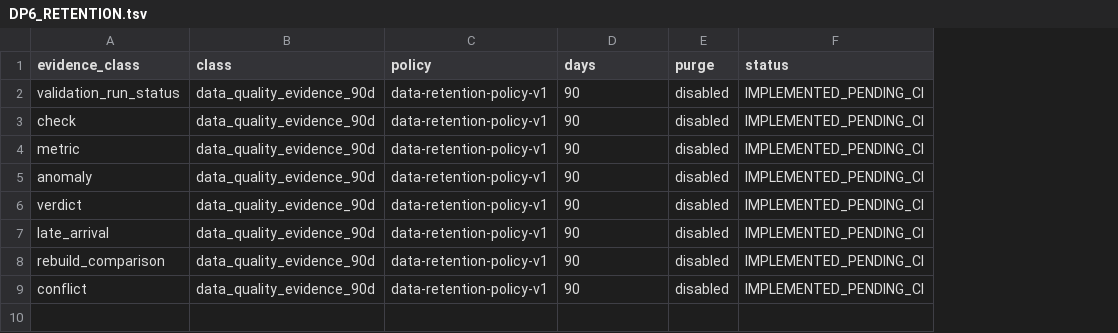
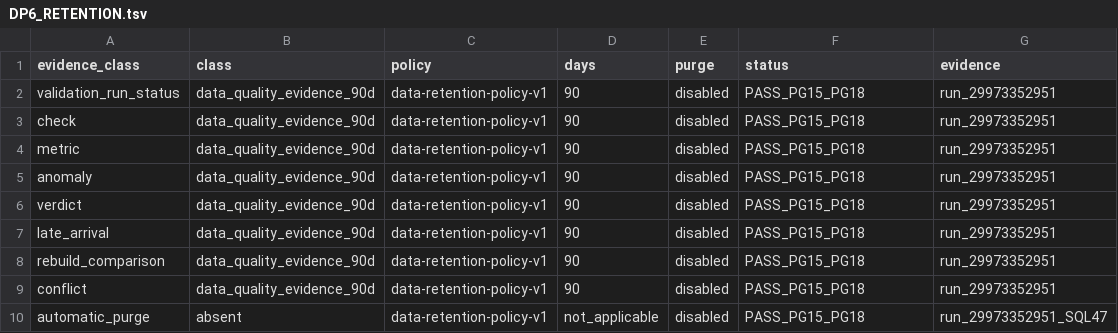
Before and after one commit to gycha0109-beep/journey-connect-backend, a TSV file: verification/dp6/DP6_RETENTION.tsv, drawn as a sheet; the diff names each change by its address in the sheet, - before the commit and + after, or states it on an @@ line.

Commit message:
verification(dp6): record retention validation

```diff
--- a/verification/dp6/DP6_RETENTION.tsv
+++ b/verification/dp6/DP6_RETENTION.tsv
+column G (evidence), rows 2-9: all run_29973352951
-F2:F9 (status): IMPLEMENTED_PENDING_CI
+F2:F9 (status): PASS_PG15_PG18
+row 10: automatic_purge | absent | data-retention-policy-v1 | not_applicable | disabled | PASS_PG15_PG18 | run_29973352951_SQL47
```
